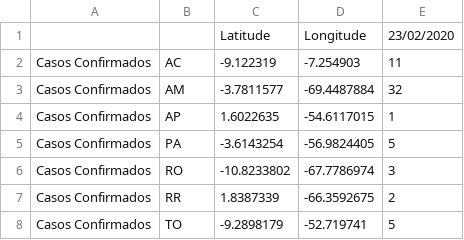
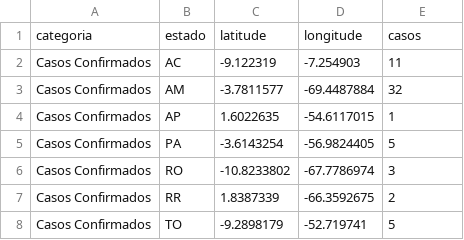
Before and after one commit to rita-milani/data_science_na_pratica, a CSV file: corona_brasil.csv, drawn as a sheet; only a part is shown.

Commit message:
Add files via upload

```diff
--- a/corona_brasil.csv
+++ b/corona_brasil.csv
@@ -1,2 +1,2 @@
-,,Latitude,Longitude,23/02/2020
+categoria,estado,latitude,longitude,casos
 Casos Confirmados,AC,-9.122319,-7.254903,11
```
